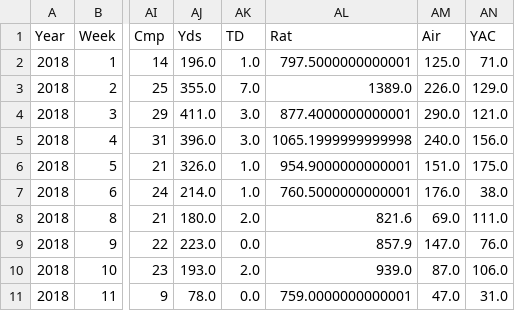
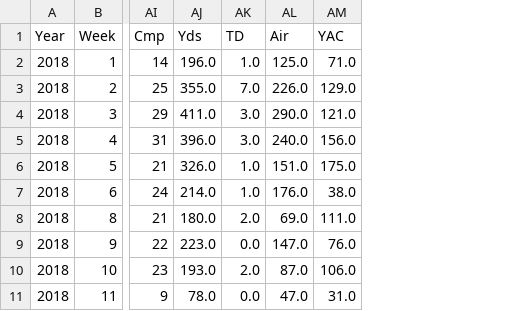
Before and after one commit to matthew-wahl/nfl, a CSV file: nfl/team_box_scores_sorted/PIT.CSV, drawn as a sheet; only a part is shown, gaps mark what is left out; the diff names each change by its address in the sheet, - before the commit and + after, or states it on an @@ line.

```diff
--- a/nfl/team_box_scores_sorted/PIT.CSV
+++ b/nfl/team_box_scores_sorted/PIT.CSV
-column AL, rows 1-11: Rat | 797.5000000000001 | 1389.0 | 877.4000000000001 | 1065.1999999999998 | 954.9000000000001 | 760.5000000000001 | 821.6 | 857.9 | 939.0 | 759.0000000000001
```
Also changed, not shown: nfl/team_box_scores_sorted/ATL.CSV, nfl/team_box_scores_sorted/NYJ.CSV, 32 other files.
